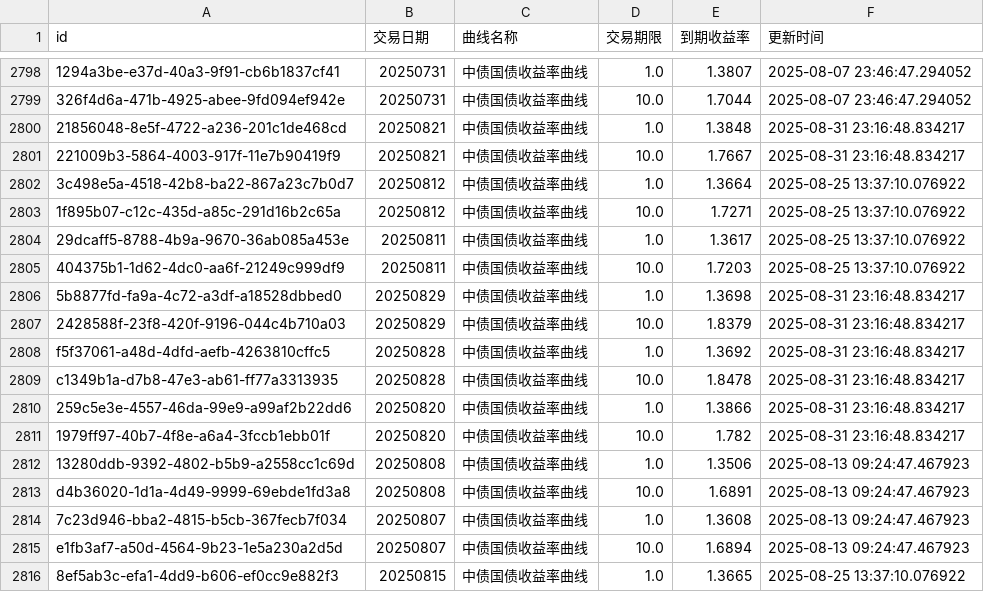
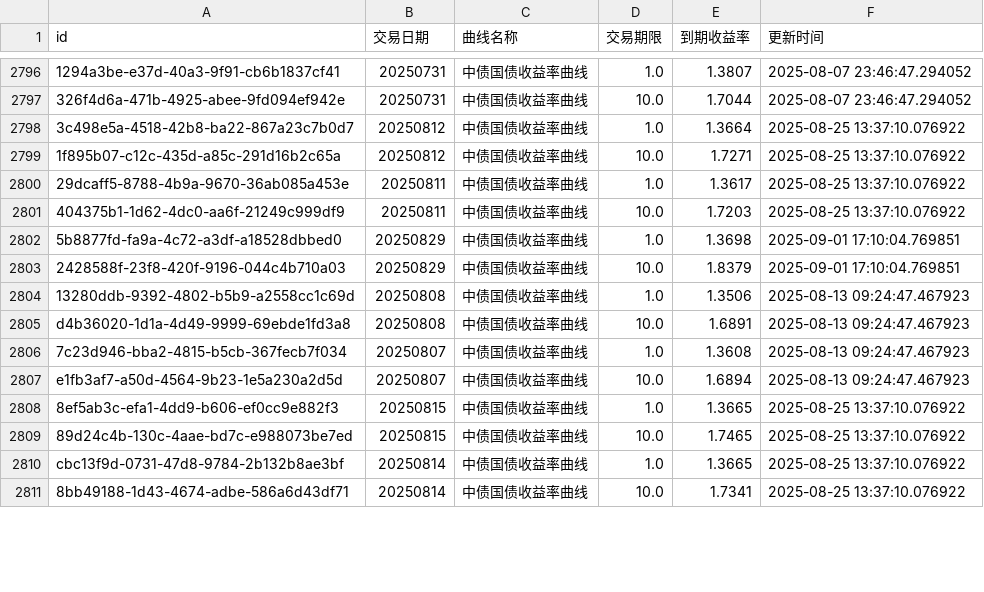
Before and after one commit to ha5h6r000wn/st_idx_visualizer, a CSV file: data/csv/bond_yields.csv, drawn as a sheet; only a part is shown, gaps mark what is left out; the shorter side is filled out with more unchanged rows; removed rows and columns are numbered as before the commit, all else as after; the diff covers the shown part only; the diff names each change by its address in the sheet, - before the commit and + after, or states it on an @@ line.

```diff
--- a/data/csv/bond_yields.csv
+++ b/data/csv/bond_yields.csv
-row 2800: 21856048-8e5f-4722-a236-201c1de468cd | 20250821 | 中债国债收益率曲线 | 1.0 | 1.3848 | 2025-08-31 23:16:48.834217
-row 2801: 221009b3-5864-4003-917f-11e7b90419f9 | 20250821 | 中债国债收益率曲线 | 10.0 | 1.7667 | 2025-08-31 23:16:48.834217
-F2802:F2803 (更新时间): 2025-08-31 23:16:48.834217
+F2802:F2803 (更新时间): 2025-09-01 17:10:04.769851
-row 2808: f5f37061-a48d-4dfd-aefb-4263810cffc5 | 20250828 | 中债国债收益率曲线 | 1.0 | 1.3692 | 2025-08-31 23:16:48.834217
-row 2809: c1349b1a-d7b8-47e3-ab61-ff77a3313935 | 20250828 | 中债国债收益率曲线 | 10.0 | 1.8478 | 2025-08-31 23:16:48.834217
-row 2810: 259c5e3e-4557-46da-99e9-a99af2b22dd6 | 20250820 | 中债国债收益率曲线 | 1.0 | 1.3866 | 2025-08-31 23:16:48.834217
-row 2811: 1979ff97-40b7-4f8e-a6a4-3fccb1ebb01f | 20250820 | 中债国债收益率曲线 | 10.0 | 1.782 | 2025-08-31 23:16:48.834217
```
Also changed, not shown: 8 added rows, 2 removed rows and 10 edited cells elsewhere in this file, data/csv/index_valuations.csv, 2 other files.
